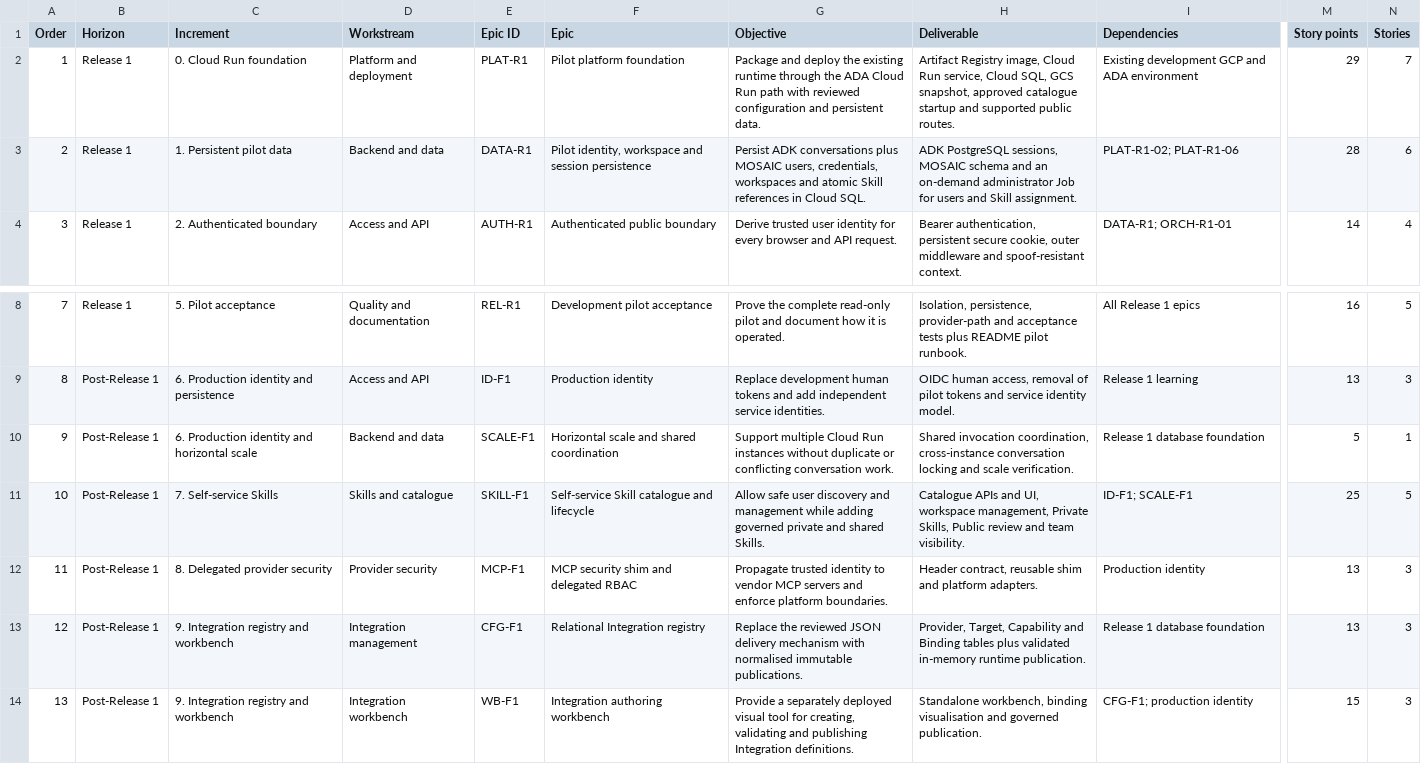
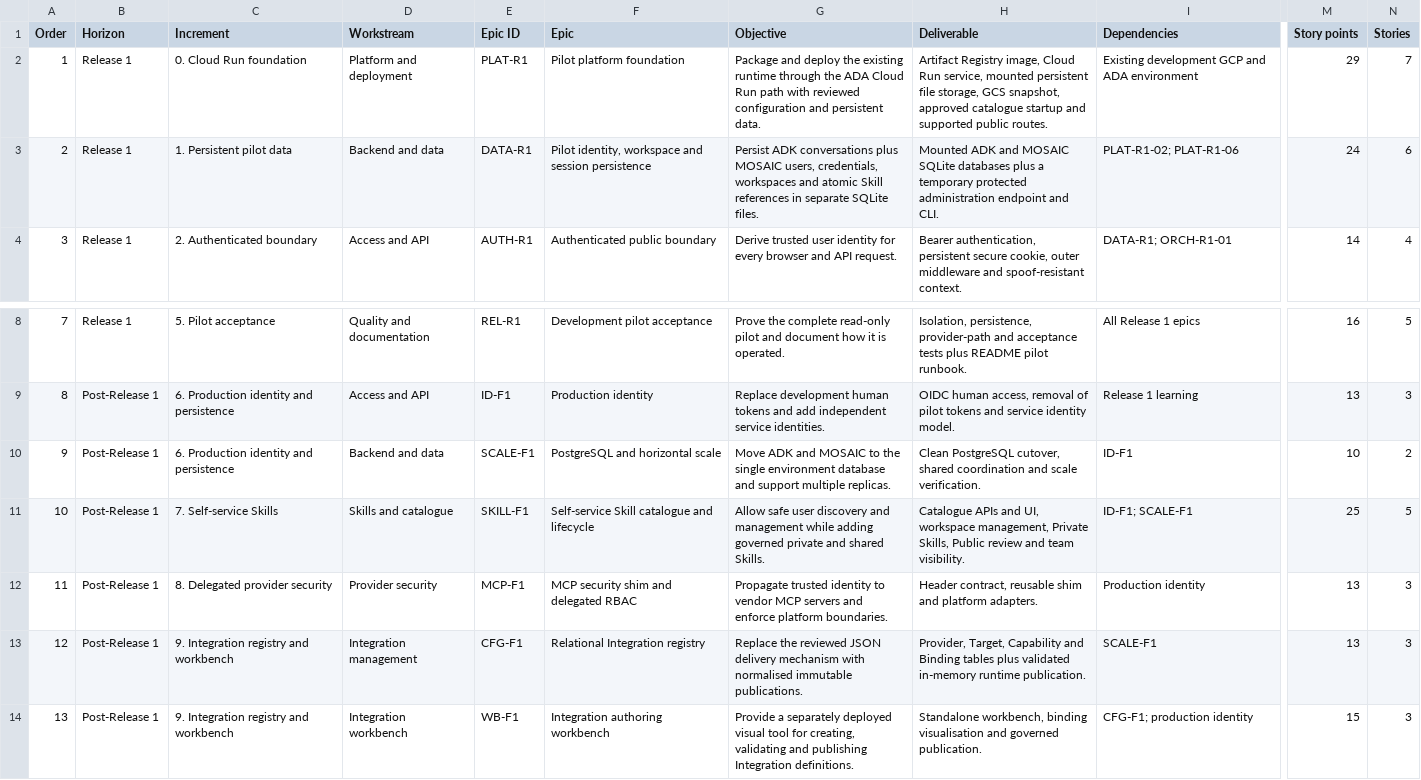
Before and after one commit to gruffy-dev/test, a CSV file: epics.csv, drawn as a sheet; only a part is shown, gaps mark what is left out; the diff names each change by its address in the sheet, - before the commit and + after, or states it on an @@ line.

```diff
--- a/epics.csv
+++ b/epics.csv
-H2 (Deliverable): …Run service, Cloud SQL, GCS snapshot,…
+H2 (Deliverable): …Run service, mounted persistent file storage, GCS snapshot,…
-G3 (Objective): …references in Cloud SQL.
+G3 (Objective): …references in separate SQLite files.
-H3 (Deliverable): ADK PostgreSQL sessions, MOSAIC schema and an on-demand administrator Job for users and Skill assignment.
+H3 (Deliverable): Mounted ADK and MOSAIC SQLite databases plus a temporary protected administration endpoint and CLI.
-M3 (Story points): 28
+M3 (Story points): 24
-C10 (Increment): 6. Production identity and horizontal scale
+C10 (Increment): 6. Production identity and persistence
-F10 (Epic): Horizontal scale and shared coordination
+F10 (Epic): PostgreSQL and horizontal scale
-G10 (Objective): Support multiple Cloud Run instances without duplicate or conflicting conversation work.
+G10 (Objective): Move ADK and MOSAIC to the single environment database and support multiple replicas.
-H10 (Deliverable): Shared invocation coordination, cross-instance conversation locking and scale…
+H10 (Deliverable): Clean PostgreSQL cutover, shared coordination and scale…
-I10 (Dependencies): Release 1 database foundation
+I10 (Dependencies): ID-F1
-M10 (Story points): 5
+M10 (Story points): 10
-N10 (Stories): 1
+N10 (Stories): 2
-I13 (Dependencies): Release 1 database foundation
+I13 (Dependencies): SCALE-F1
```
Also changed, not shown: decisions.csv, release_1_scope.csv, 4 other files.
